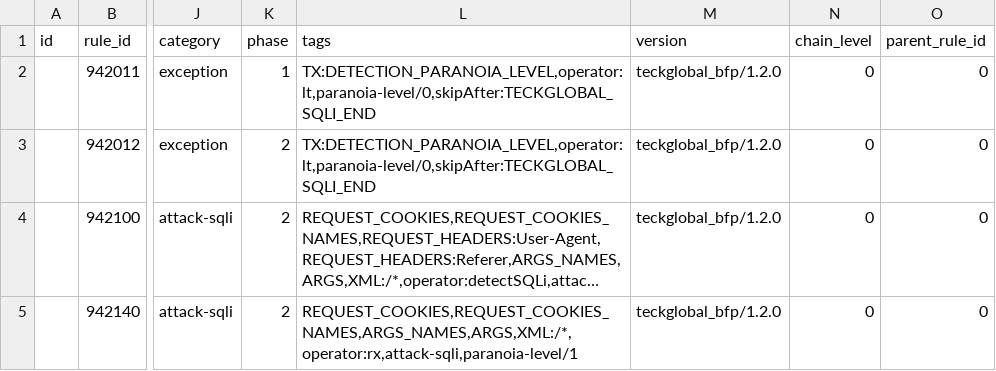
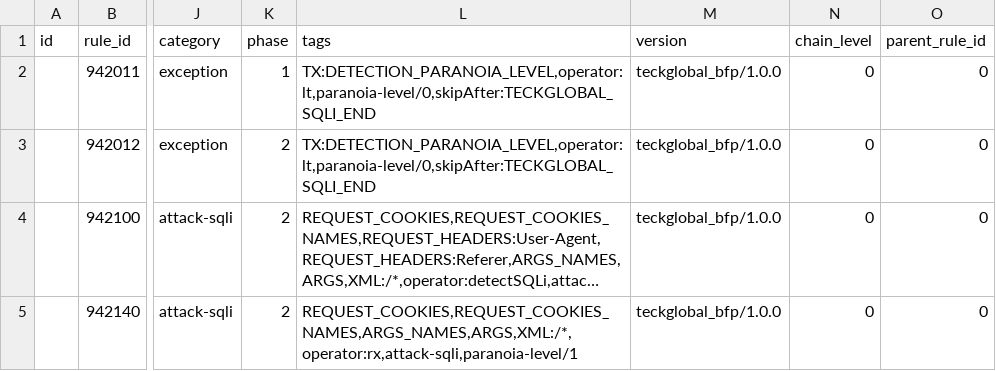
Before and after one commit to teckglobal/teckglobal-bfp-waf-rules, a CSV file: rules/tbfp-waf-rule-942-application-attack-sqli-1.csv, drawn as a sheet; only a part is shown, gaps mark what is left out; long unchanged cells end in …; the diff covers the shown part only; the diff names each change by its address in the sheet, - before the commit and + after, or states it on an @@ line.

Commit message:
Update tbfp-waf-rule-942-application-attack-sqli-1.csv

```diff
--- a/rules/tbfp-waf-rule-942-application-attack-sqli-1.csv
+++ b/rules/tbfp-waf-rule-942-application-attack-sqli-1.csv
-M2:M5 (version): teckglobal_bfp/1.2.0
+M2:M5 (version): teckglobal_bfp/1.0.0
```
Also changed, not shown: 4 edited cells elsewhere in this file.
